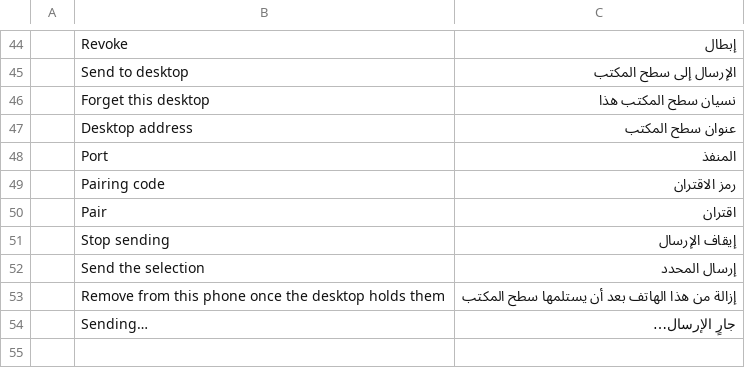
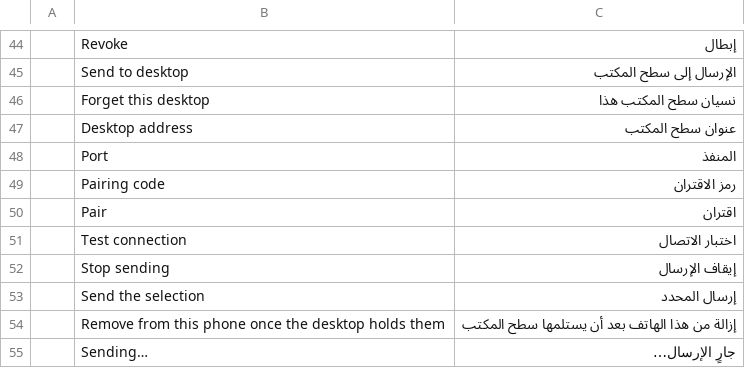
Before and after one commit to Topzic/sortlens-rust, a TSV file: crates/ui/src/i18n/ar.tsv, drawn as a sheet; only a part is shown, gaps mark what is left out.

Commit message:
feat: the phone tests the desktop's address before a code is spent
Settings > Send to desktop gains Test connection (SL-J07 from the app):
GET /health, no token, run on the typed address and port alone before any
pairing code is spent, on its own thread the shell polls. The sentence it
earns names the address it tested and why none answered, is painted in the
section and said as a notice, and stores nothing either way - the pairing's
own answer stays the only truth about the address. A test stands down while
a pairing, a send or another test is in flight, and Forget clears it.

Tests: a real-TCP fake /health server answers before any code, a refused
port earns its own sentence, a pairing in flight means no second thread,
and the shell at 390 points drives the test on the address alone, refuses
an addressless one, and paints the testing and answered sentences.
Docs reconciled in the same commit (ROADMAP 3b, UX, ARCHITECTURE,
FEATURES SL-J07, RELEASE).

```diff
--- a/crates/ui/src/i18n/ar.tsv
+++ b/crates/ui/src/i18n/ar.tsv
@@ -50,2 +50,3 @@
 	Pair	اقتران
+	Test connection	اختبار الاتصال
 	Stop sending	إيقاف الإرسال
```
Also changed, not shown: crates/ui/src/i18n/ja.tsv, 10 other files.
